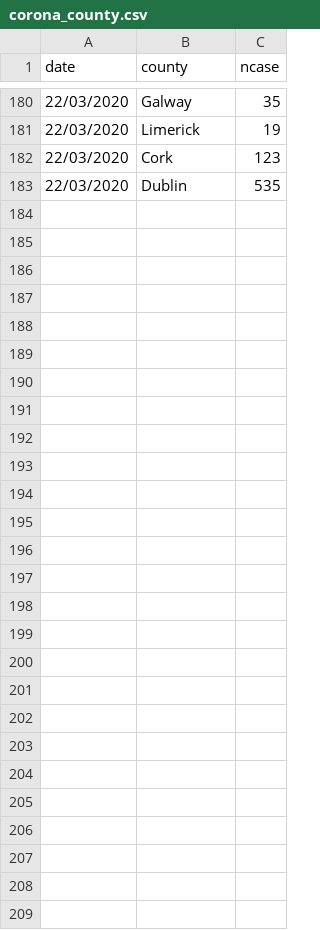
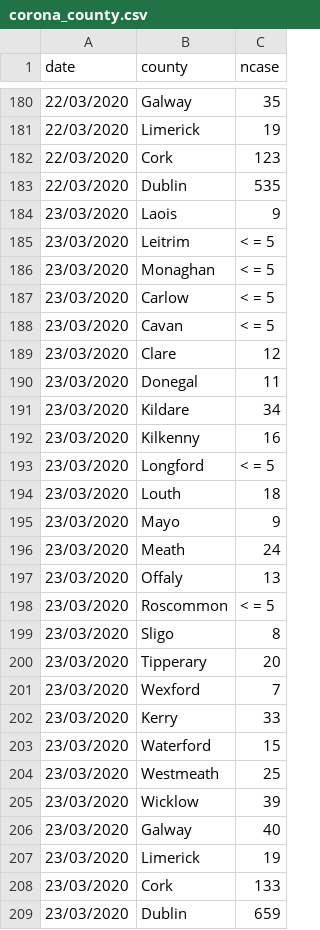
Before and after one commit to mathsnuig/coronaviz, a CSV file: data/corona_county.csv, drawn as a sheet; only a part is shown, gaps mark what is left out; the diff names each change by its address in the sheet, - before the commit and + after, or states it on an @@ line.

Commit message:
update CFR compare and 25_03 data

```diff
--- a/data/corona_county.csv
+++ b/data/corona_county.csv
+row 184: 23/03/2020 | Laois | 9
+row 185: 23/03/2020 | Leitrim | < = 5
+row 186: 23/03/2020 | Monaghan | < = 5
+row 187: 23/03/2020 | Carlow | < = 5
+row 188: 23/03/2020 | Cavan | < = 5
+row 189: 23/03/2020 | Clare | 12
+row 190: 23/03/2020 | Donegal | 11
+row 191: 23/03/2020 | Kildare | 34
+row 192: 23/03/2020 | Kilkenny | 16
+row 193: 23/03/2020 | Longford | < = 5
+row 194: 23/03/2020 | Louth | 18
+row 195: 23/03/2020 | Mayo | 9
+row 196: 23/03/2020 | Meath | 24
+row 197: 23/03/2020 | Offaly | 13
+row 198: 23/03/2020 | Roscommon | < = 5
+row 199: 23/03/2020 | Sligo | 8
+row 200: 23/03/2020 | Tipperary | 20
+row 201: 23/03/2020 | Wexford | 7
+row 202: 23/03/2020 | Kerry | 33
+row 203: 23/03/2020 | Waterford | 15
+row 204: 23/03/2020 | Westmeath | 25
+row 205: 23/03/2020 | Wicklow | 39
+row 206: 23/03/2020 | Galway | 40
+row 207: 23/03/2020 | Limerick | 19
+row 208: 23/03/2020 | Cork | 133
+row 209: 23/03/2020 | Dublin | 659
```
Also changed, not shown: data/corona_age.csv, data/corona_island.csv, 7 other files.
